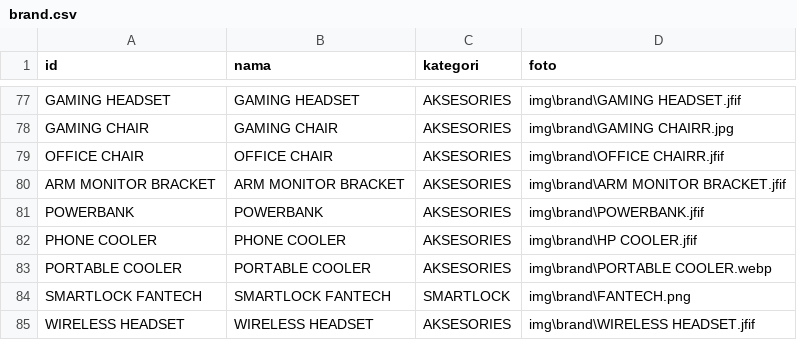
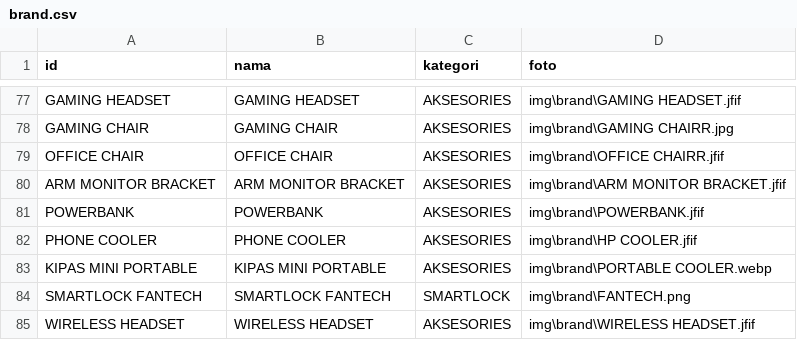
Before and after one commit to singkawangfendycctv-boop/SINGKAWANG-FENDY-CCTV, a CSV file: brand.csv, drawn as a sheet; only a part is shown, gaps mark what is left out.

```diff
--- a/brand.csv
+++ b/brand.csv
@@ -82,3 +82,3 @@ POWERBANK,POWERBANK,AKSESORIES ,img\brand\POWERBANK.jfif
 PHONE COOLER,PHONE COOLER,AKSESORIES ,img\brand\HP COOLER.jfif
-PORTABLE COOLER,PORTABLE COOLER,AKSESORIES ,img\brand\PORTABLE COOLER.webp
+KIPAS MINI PORTABLE,KIPAS MINI PORTABLE,AKSESORIES ,img\brand\PORTABLE COOLER.webp
 SMARTLOCK FANTECH,SMARTLOCK FANTECH,SMARTLOCK,img\brand\FANTECH.png
```
Also changed, not shown: produk.csv.
